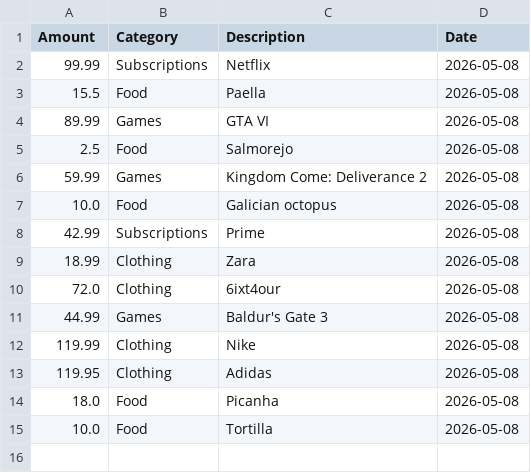
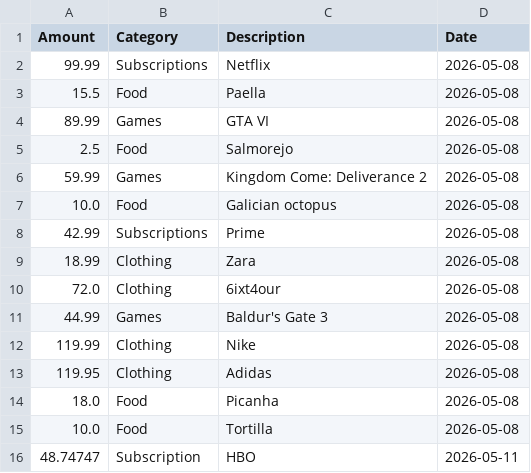
Before and after one commit to ferggz/expense-tracker, a CSV file: expenses.csv, drawn as a sheet.

```diff
--- a/expenses.csv
+++ b/expenses.csv
@@ -15 +15,2 @@ Amount,Category,Description,Date
 10.0,Food,Tortilla,2026-05-08
+48.74747,Subscription,HBO,2026-05-11
```
Also changed, not shown: 4 other files.
